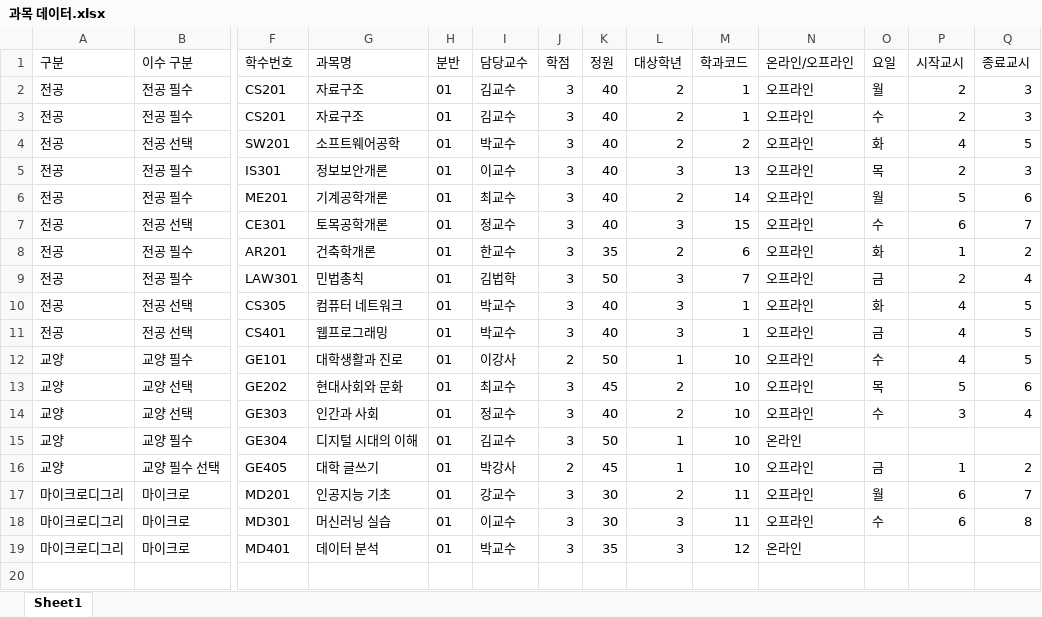
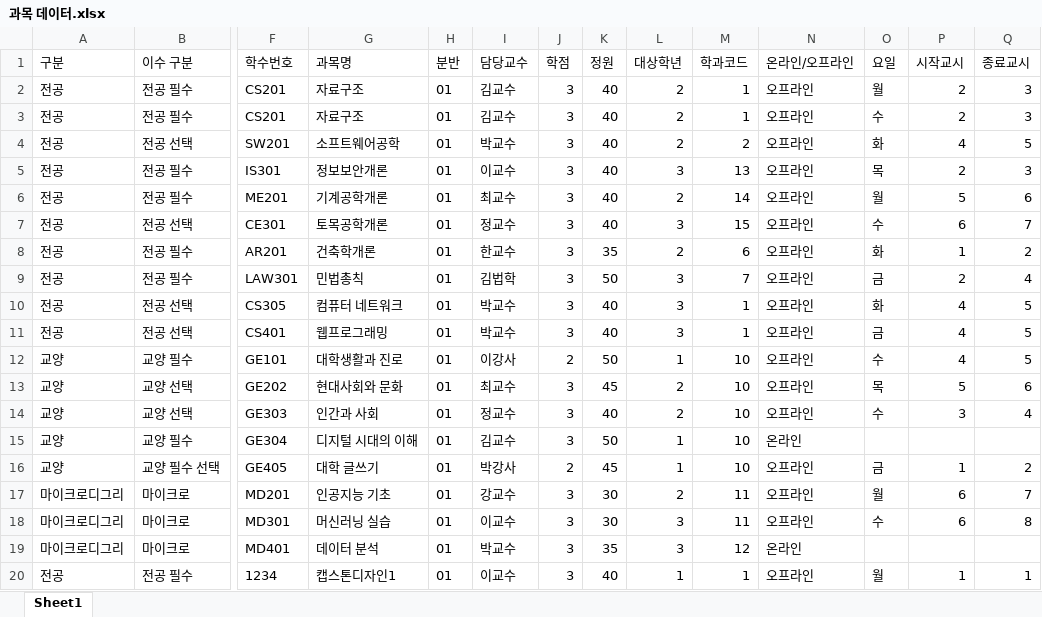
Before and after one commit to Jongho-Lee-dev/course-recommendation-timetable, an Excel workbook: 과목 데이터.xlsx, sheet Sheet1, drawn as a sheet; only a part is shown, gaps mark what is left out; values as stored, in another font and other column widths than the file's, no borders; rows hold the shown columns only; the diff names each change by its address in the sheet, - before the commit and + after, or states it on an @@ line.

Commit message:
feat: 데이터 변경

```diff
--- a/과목 데이터.xlsx (sheet Sheet1)
+++ b/과목 데이터.xlsx (sheet Sheet1)
+row 20: 전공 | 전공 필수 | 1234 | 캡스톤디자인1 | 01 | 이교수 | 3 | 40 | 1 | 1 | 오프라인 | 월 | 1 | 1
```
